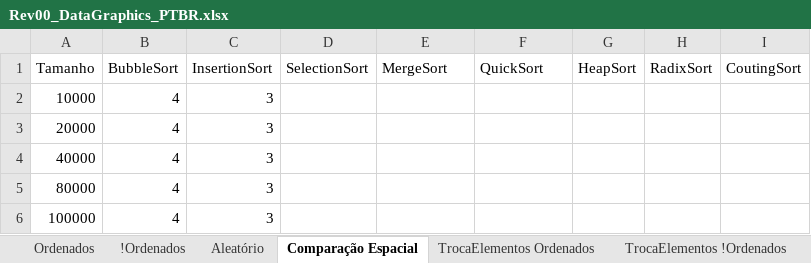
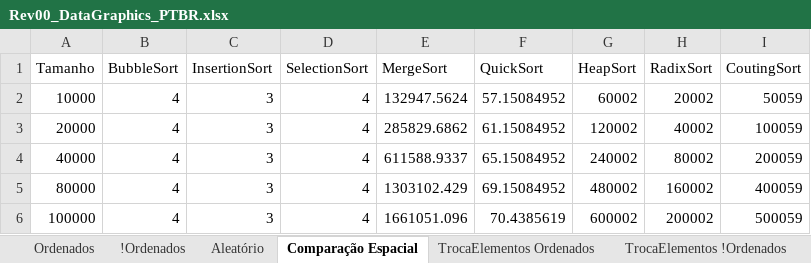
Before and after one commit to wavering-ruby/SortingAlgorithms, an Excel workbook: files/Rev00_DataGraphics_PTBR.xlsx, sheet Comparação Espacial, drawn as a sheet; values as stored, in another font and other column widths than the file's, no borders; charts and pictures and table styles not drawn; the diff names each change by its address in the sheet, - before the commit and + after, or states it on an @@ line.

```diff
--- a/files/Rev00_DataGraphics_PTBR.xlsx (sheet Comparação Espacial)
+++ b/files/Rev00_DataGraphics_PTBR.xlsx (sheet Comparação Espacial)
-D2:D6 (SelectionSort): (empty)
+D2:D6 (SelectionSort): 4
-E2 (MergeSort): (empty)
+E2 (MergeSort): 132947.5624
-F2 (QuickSort): (empty)
+F2 (QuickSort): 57.15084952
-G2 (HeapSort): (empty)
+G2 (HeapSort): 60002
-H2 (RadixSort): (empty)
+H2 (RadixSort): 20002
-I2 (CoutingSort): (empty)
+I2 (CoutingSort): 50059
-E3 (MergeSort): (empty)
+E3 (MergeSort): 285829.6862
-F3 (QuickSort): (empty)
+F3 (QuickSort): 61.15084952
-G3 (HeapSort): (empty)
+G3 (HeapSort): 120002
-H3 (RadixSort): (empty)
+H3 (RadixSort): 40002
-I3 (CoutingSort): (empty)
+I3 (CoutingSort): 100059
-E4 (MergeSort): (empty)
+E4 (MergeSort): 611588.9337
-F4 (QuickSort): (empty)
+F4 (QuickSort): 65.15084952
-G4 (HeapSort): (empty)
+G4 (HeapSort): 240002
-H4 (RadixSort): (empty)
+H4 (RadixSort): 80002
-I4 (CoutingSort): (empty)
+I4 (CoutingSort): 200059
-E5 (MergeSort): (empty)
+E5 (MergeSort): 1303102.429
-F5 (QuickSort): (empty)
+F5 (QuickSort): 69.15084952
-G5 (HeapSort): (empty)
+G5 (HeapSort): 480002
-H5 (RadixSort): (empty)
+H5 (RadixSort): 160002
-I5 (CoutingSort): (empty)
+I5 (CoutingSort): 400059
-E6 (MergeSort): (empty)
+E6 (MergeSort): 1661051.096
-F6 (QuickSort): (empty)
+F6 (QuickSort): 70.4385619
-G6 (HeapSort): (empty)
+G6 (HeapSort): 600002
-H6 (RadixSort): (empty)
+H6 (RadixSort): 200002
-I6 (CoutingSort): (empty)
+I6 (CoutingSort): 500059
```
Also changed, not shown: sheet Ordenados, sheet Aleatório, sheet !Ordenados, charts or pictures, 2 other files.
